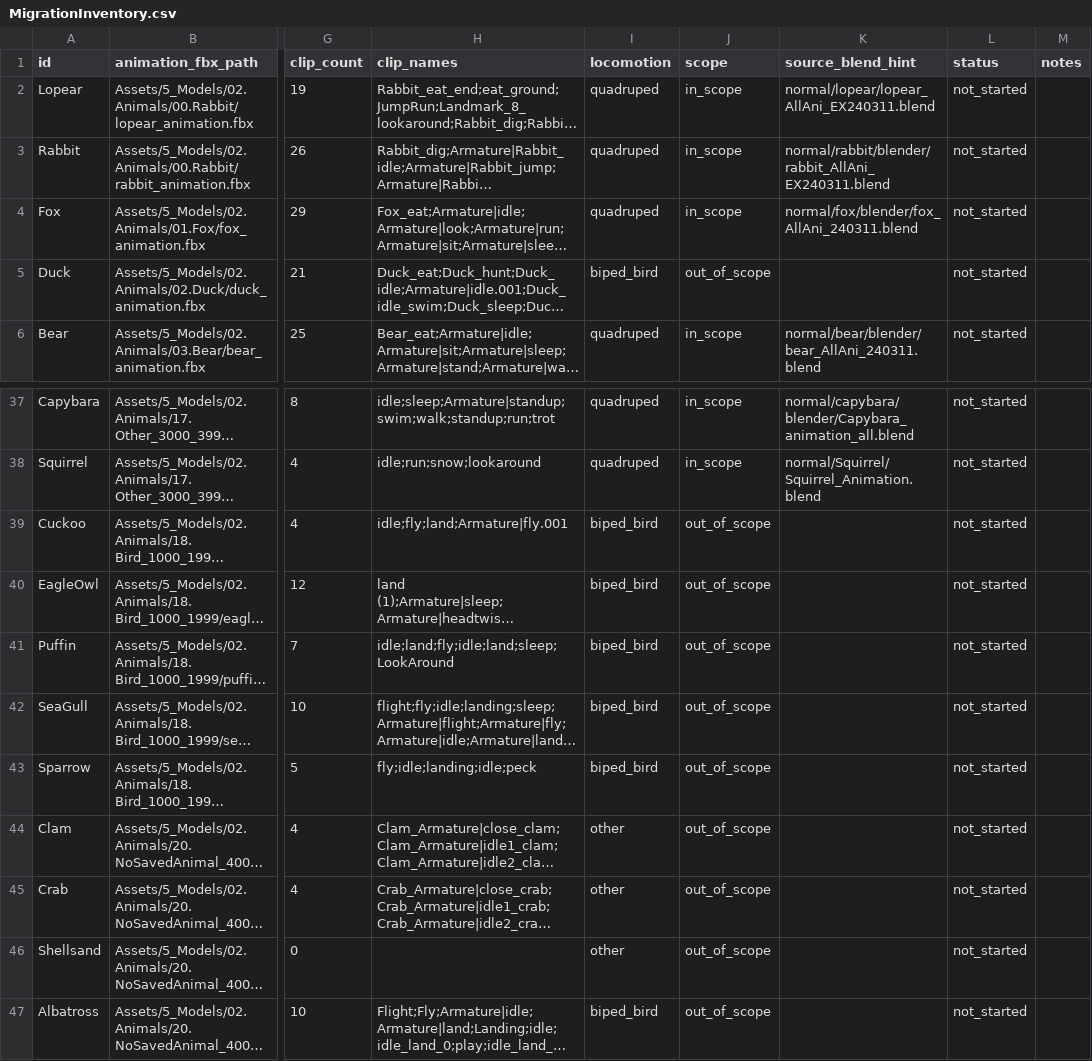
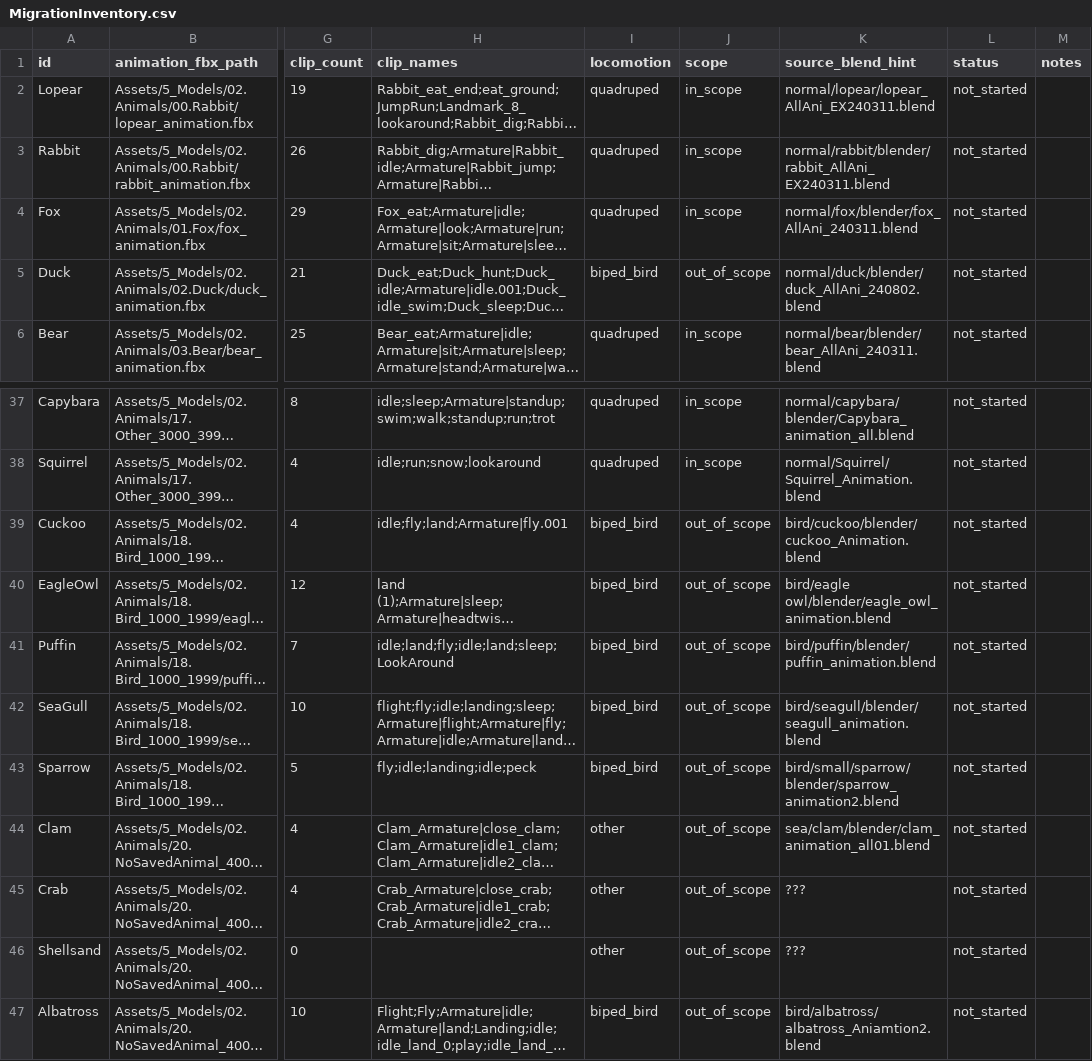
Before and after one commit to dwlee1/ARP_convert, a CSV file: docs/MigrationInventory.csv, drawn as a sheet; only a part is shown, gaps mark what is left out; long unchanged cells end in …; the diff covers the shown part only; the diff names each change by its address in the sheet, - before the commit and + after, or states it on an @@ line.

Commit message:
feat(migration): out_of_scope 동물 매핑 확장 + Unity↔Blender 매핑 문서
- `_oneoff_match_blend_inventory.py`: in_scope 가드 제거, 46개 행 전체 처리
- 결과: 39 매칭 (normalized 35 + path 4) + 7 unresolved
- `docs/UnityBlendMapping.md` 신규 — 사족보행/기타 분리 표 + 미해결 원인 메모

```diff
--- a/docs/MigrationInventory.csv
+++ b/docs/MigrationInventory.csv
-K5 (source_blend_hint): (empty)
+K5 (source_blend_hint): normal/duck/blender/duck_AllAni_240802.blend
-K39 (source_blend_hint): (empty)
+K39 (source_blend_hint): bird/cuckoo/blender/cuckoo_Animation.blend
-K40 (source_blend_hint): (empty)
+K40 (source_blend_hint): bird/eagle owl/blender/eagle_owl_animation.blend
-K41 (source_blend_hint): (empty)
+K41 (source_blend_hint): bird/puffin/blender/puffin_animation.blend
-K42 (source_blend_hint): (empty)
+K42 (source_blend_hint): bird/seagull/blender/seagull_animation.blend
-K43 (source_blend_hint): (empty)
+K43 (source_blend_hint): bird/small/sparrow/blender/sparrow_animation2.blend
-K44 (source_blend_hint): (empty)
+K44 (source_blend_hint): sea/clam/blender/clam_animation_all01.blend
-K45:K46 (source_blend_hint): (empty)
+K45:K46 (source_blend_hint): ???
-K47 (source_blend_hint): (empty)
+K47 (source_blend_hint): bird/albatross/albatross_Aniamtion2.blend
```
Also changed, not shown: 14 edited cells elsewhere in this file, 2 other files.
